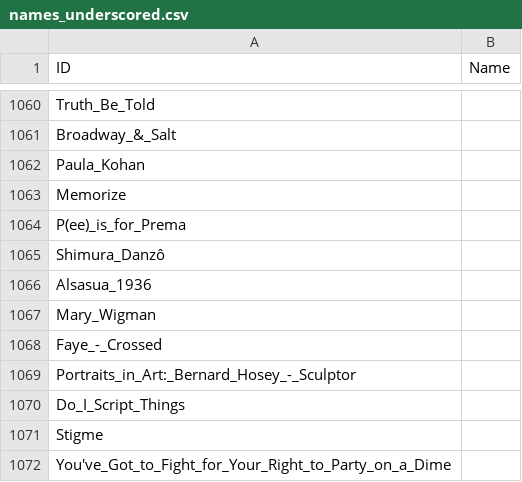
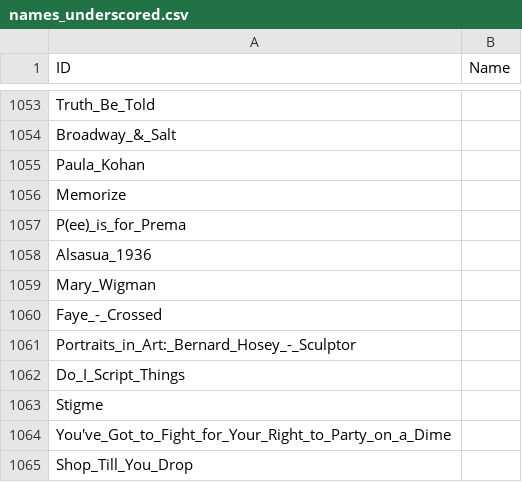
Before and after one commit to ethanfischer/weirdplace2, a CSV file: Content/CSVs/names_underscored.csv, drawn as a sheet; only a part is shown, gaps mark what is left out; the shorter side is filled out with more unchanged rows; removed rows and columns are numbered as before the commit, all else as after; the diff covers the shown part only; the diff names each change by its address in the sheet, - before the commit and + after, or states it on an @@ line.

```diff
--- a/Content/CSVs/names_underscored.csv
+++ b/Content/CSVs/names_underscored.csv
-row 1065: Shimura_Danzô
```
Also changed, not shown: 8 added rows, 7 removed rows and 5 edited cells elsewhere in this file, 9 other files.
